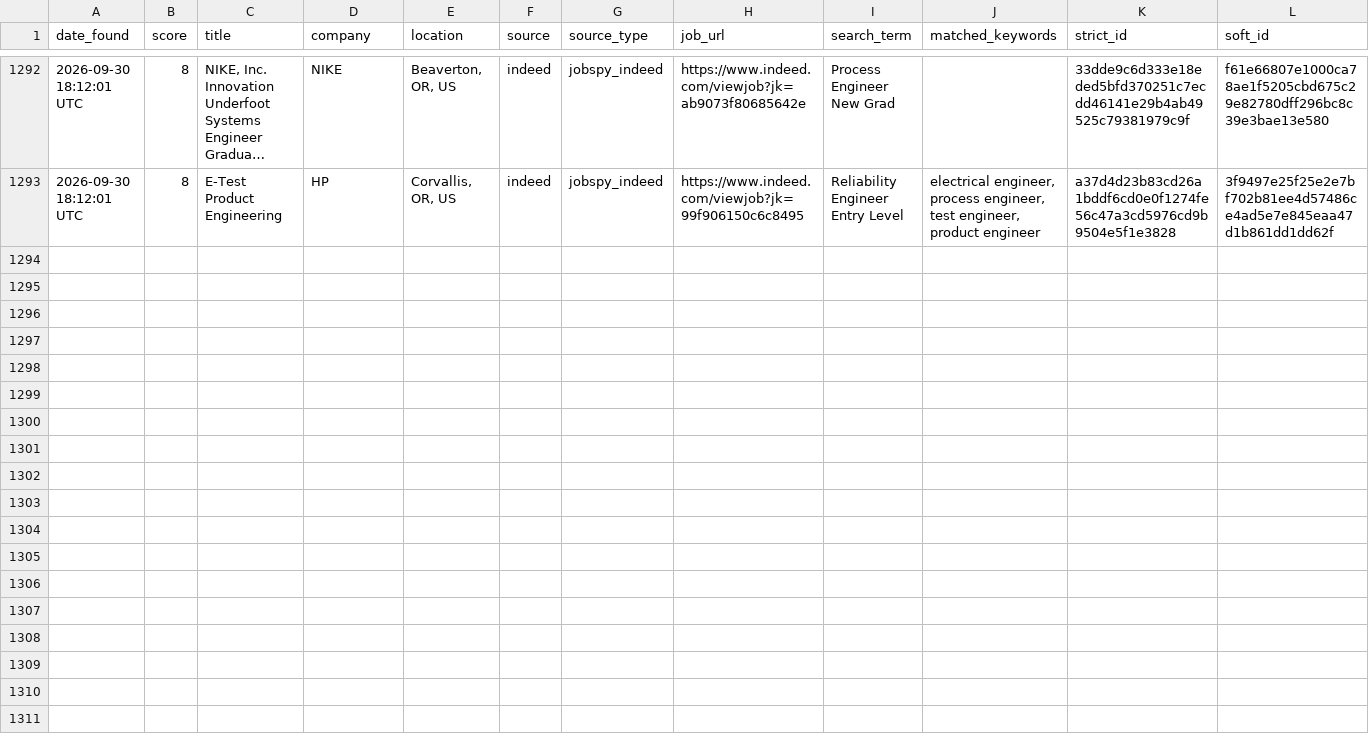
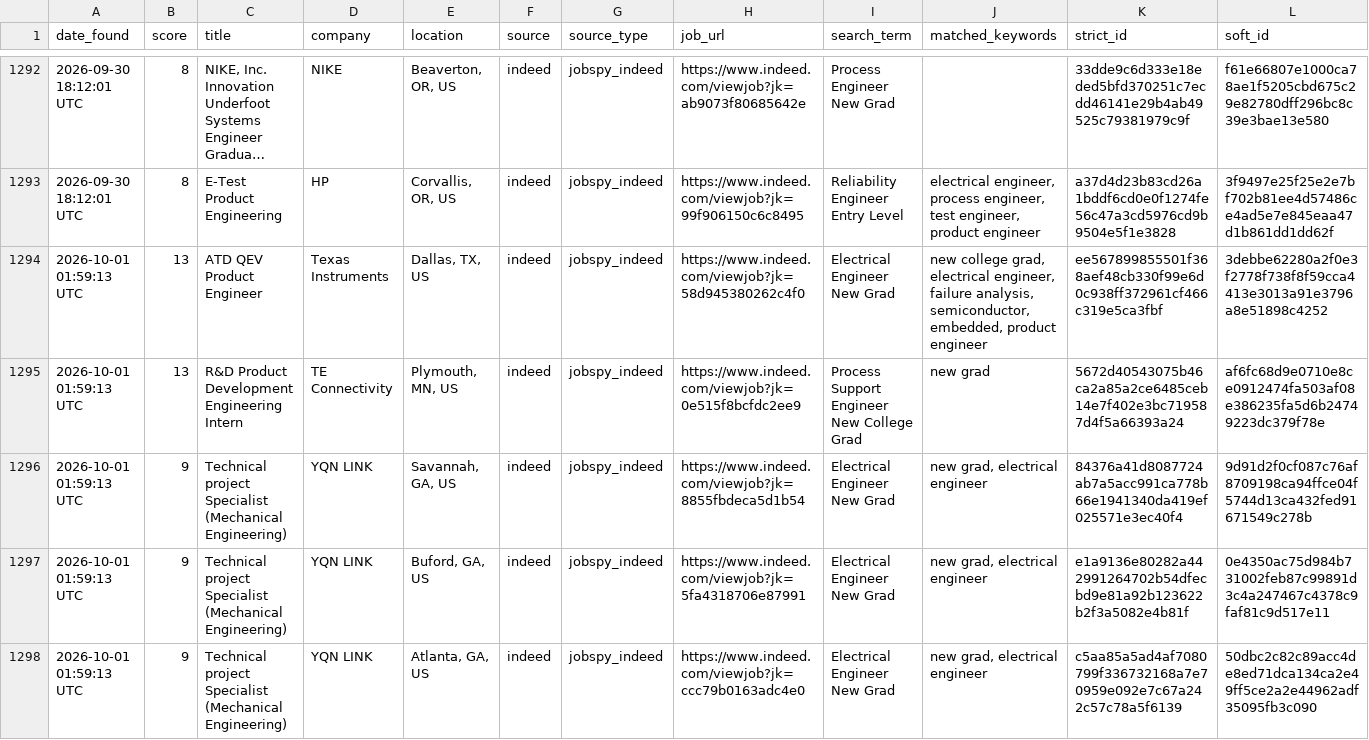
Before and after one commit to emmismyname/jobrobot, a CSV file: data/jobs_history.csv, drawn as a sheet; only a part is shown, gaps mark what is left out; long unchanged cells end in …; the diff covers the shown part only; the diff names each change by its address in the sheet, - before the commit and + after, or states it on an @@ line.

```diff
--- a/data/jobs_history.csv
+++ b/data/jobs_history.csv
+row 1294: 2026-10-01 01:59:13 UTC | 13 | ATD QEV Product Engineer | Texas Instruments | Dallas, TX, US | indeed | jobspy_indeed | https://www.indeed.com/viewjob?jk=58d945380262c4f0 | Electrical Engineer New Grad | new college grad, electrical engineer, failure analysis, semiconductor, embedded, product engineer | ee567899855501f368aef48cb330f99e6d0c938ff372961cf466c319e5ca3fbf | 3debbe62280a2f0e3f2778f738f8f59cca4413e3013a91e3796a8e51898c4252
+row 1295: 2026-10-01 01:59:13 UTC | 13 | R&D Product Development Engineering Intern | TE Connectivity | Plymouth, MN, US | indeed | jobspy_indeed | https://www.indeed.com/viewjob?jk=0e515f8bcfdc2ee9 | Process Support Engineer New College Grad | new grad | 5672d40543075b46ca2a85a2ce6485ceb14e7f402e3bc719587d4f5a66393a24 | af6fc68d9e0710e8ce0912474fa503af08e386235fa5d6b24749223dc379f78e
+row 1296: 2026-10-01 01:59:13 UTC | 9 | Technical project Specialist (Mechanical Engineering) | YQN LINK | Savannah, GA, US | indeed | jobspy_indeed | https://www.indeed.com/viewjob?jk=8855fbdeca5d1b54 | Electrical Engineer New Grad | new grad, electrical engineer | 84376a41d8087724ab7a5acc991ca778b66e1941340da419ef025571e3ec40f4 | 9d91d2f0cf087c76af8709198ca94ffce04f5744d13ca432fed91671549c278b
+row 1297: 2026-10-01 01:59:13 UTC | 9 | Technical project Specialist (Mechanical Engineering) | YQN LINK | Buford, GA, US | indeed | jobspy_indeed | https://www.indeed.com/viewjob?jk=5fa4318706e87991 | Electrical Engineer New Grad | new grad, electrical engineer | e1a9136e80282a442991264702b54dfecbd9e81a92b123622b2f3a5082e4b81f | 0e4350ac75d984b731002feb87c99891d3c4a247467c4378c9faf81c9d517e11
+row 1298: 2026-10-01 01:59:13 UTC | 9 | Technical project Specialist (Mechanical Engineering) | YQN LINK | Atlanta, GA, US | indeed | jobspy_indeed | https://www.indeed.com/viewjob?jk=ccc79b0163adc4e0 | Electrical Engineer New Grad | new grad, electrical engineer | c5aa85a5ad4af7080799f336732168a7e70959e092e7c67a242c57c78a5f6139 | 50dbc2c82c89acc4de8ed71dca134ca2e49ff5ce2a2e44962adf35095fb3c090
```
Also changed, not shown: 5 added rows elsewhere in this file, 1 other file.
